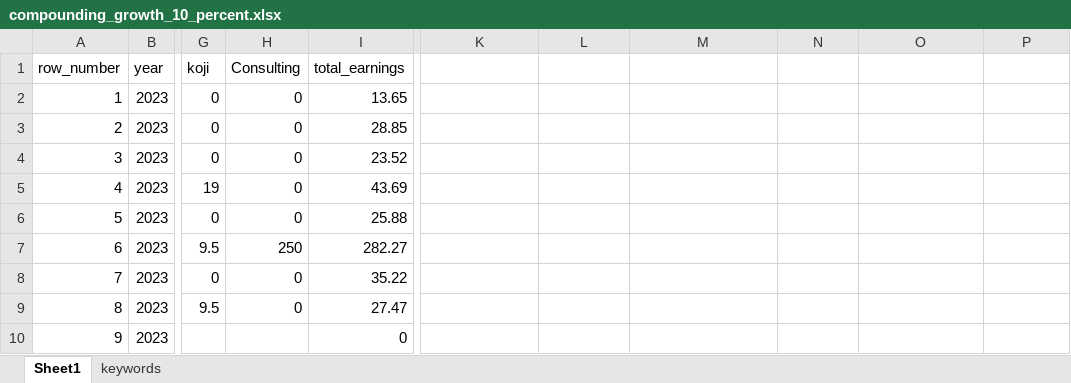
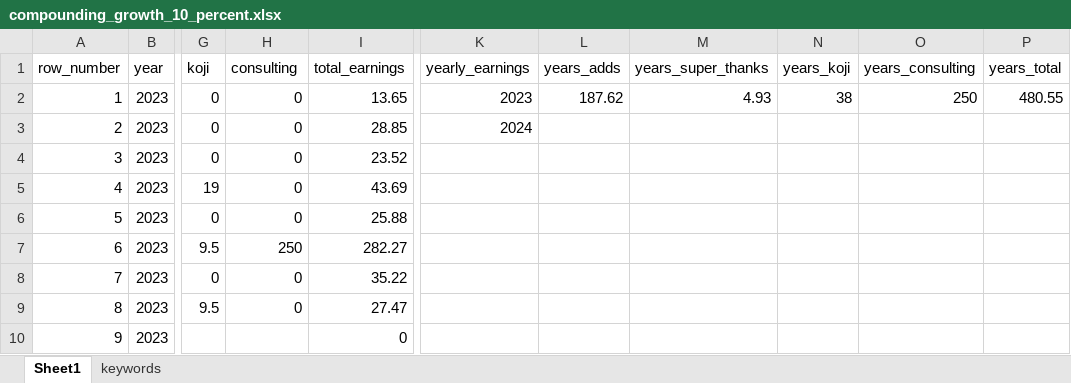
Before and after one commit to yuryzablotski/yuzaR-Blog, an Excel workbook: _site/compounding_growth_10_percent.xlsx, sheet Sheet1, drawn as a sheet; only a part is shown, gaps mark what is left out; values as stored, in another font and other column widths than the file's, no borders; the diff names each change by its address in the sheet, - before the commit and + after, or states it on an @@ line.

Commit message:
small improvement to consulting page

```diff
--- a/_site/compounding_growth_10_percent.xlsx (sheet Sheet1)
+++ b/_site/compounding_growth_10_percent.xlsx (sheet Sheet1)
-H1: Consulting
+H1: consulting
-K1: (empty)
+K1: yearly_earnings
-L1: (empty)
+L1: years_adds
-M1: (empty)
+M1: years_super_thanks
-N1: (empty)
+N1: years_koji
-O1: (empty)
+O1: years_consulting
-P1: (empty)
+P1: years_total
-K2 (yearly_earnings): (empty)
+K2 (yearly_earnings): 2023
-L2 (years_adds): (empty)
+L2 (years_adds): 187.62
-M2 (years_super_thanks): (empty)
+M2 (years_super_thanks): 4.93
-N2 (years_koji): (empty)
+N2 (years_koji): 38
-O2 (years_consulting): (empty)
+O2 (years_consulting): 250
-P2 (years_total): (empty)
+P2 (years_total): 480.55
-K3 (yearly_earnings): (empty)
+K3 (yearly_earnings): 2024
```
Also changed, not shown: compounding_growth_10_percent.xlsx, 4 other files.
